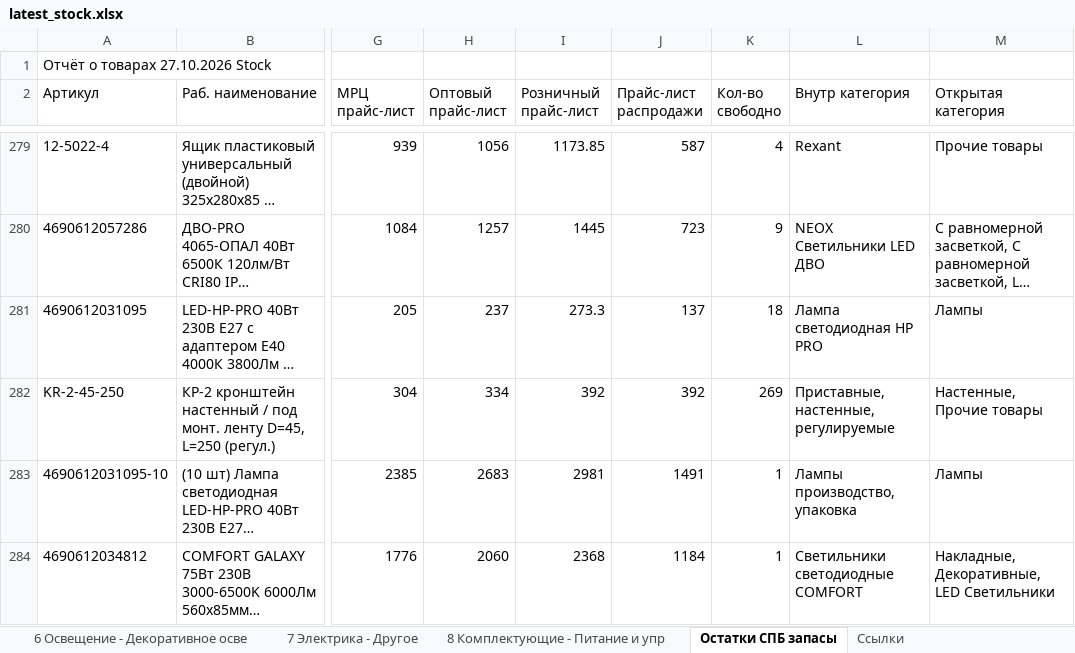
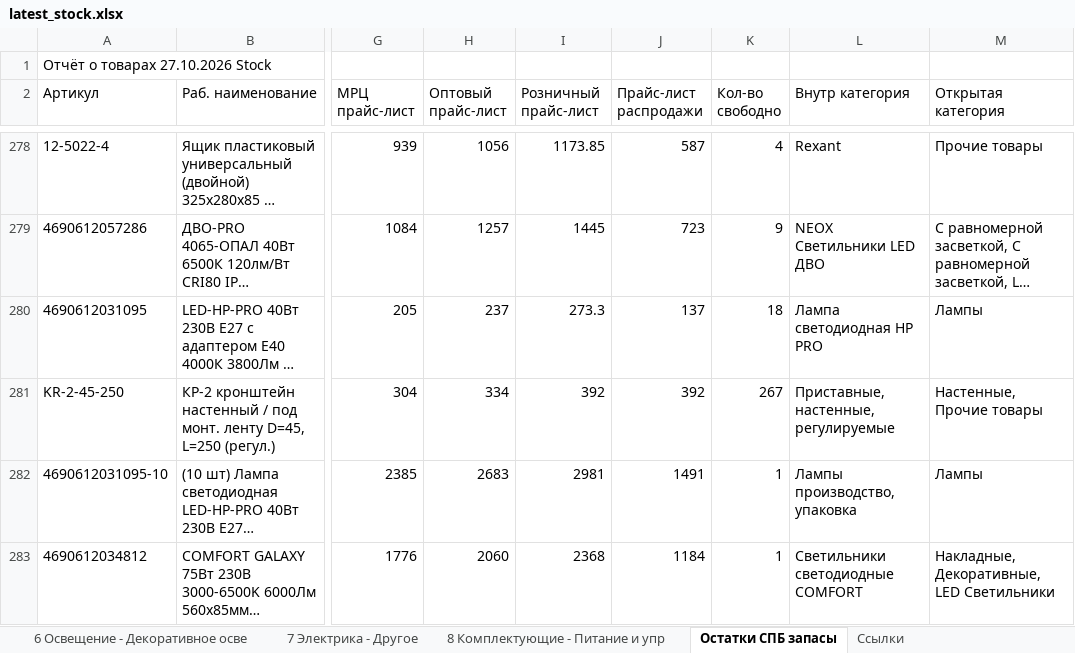
Before and after one commit to shortsfvps/darion-avito-feeds, an Excel workbook: data/latest_stock.xlsx, sheet Остатки СПБ запасы, drawn as a sheet; only a part is shown, gaps mark what is left out; long unchanged cells end in …; values as stored, in another font and other column widths than the file's, no borders; charts and pictures not drawn; addresses are those after the commit; the diff covers the shown part only; the diff names each change by its address in the sheet, - before the commit and + after, or states it on an @@ line.

```diff
--- a/data/latest_stock.xlsx (sheet Остатки СПБ запасы)
+++ b/data/latest_stock.xlsx (sheet Остатки СПБ запасы)
-K281 (Кол-во свободно): 269
+K281 (Кол-во свободно): 267
```
Also changed, not shown: 3 removed rows and 5 edited cells elsewhere in this sheet.
